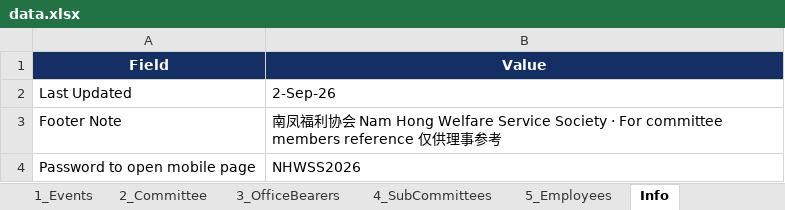
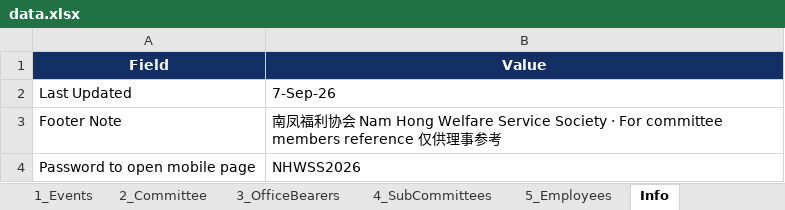
Before and after one commit to NamHongWelfareSS/Member-Handbook, an Excel workbook: data.xlsx, sheet Info, drawn as a sheet; values as stored, in another font and other column widths than the file's, no borders; the diff names each change by its address in the sheet, - before the commit and + after, or states it on an @@ line.

Commit message:
Update data.xlsx

```diff
--- a/data.xlsx (sheet Info)
+++ b/data.xlsx (sheet Info)
-B2 (Value): 2-Sep-26
+B2 (Value): 7-Sep-26
```
Also changed, not shown: sheet 1_Events.
